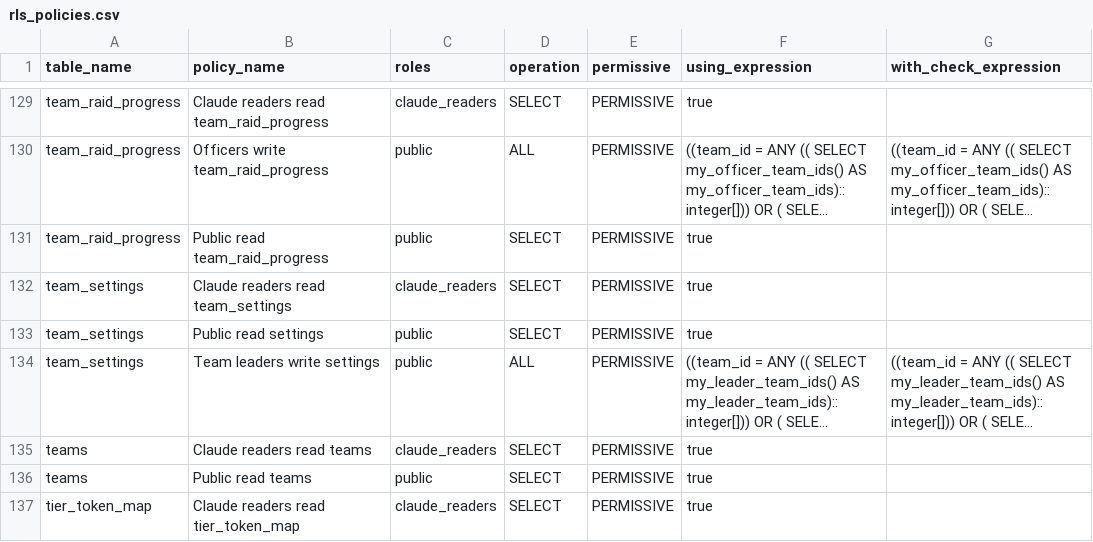
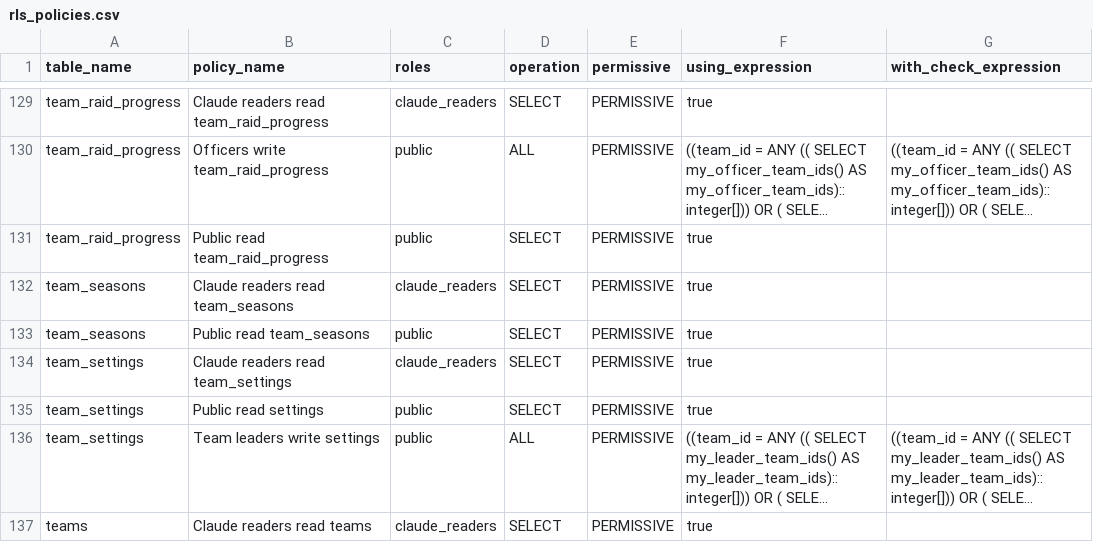
Before and after one commit to katogaming88/WGA-Raid-Hub, a CSV file: docs/rls_policies.csv, drawn as a sheet; only a part is shown, gaps mark what is left out; the shorter side is filled out with more unchanged rows; long unchanged cells end in …; the diff names each change by its address in the sheet, - before the commit and + after, or states it on an @@ line.

```diff
--- a/docs/rls_policies.csv
+++ b/docs/rls_policies.csv
+row 132: team_seasons | Claude readers read team_seasons | claude_readers | SELECT | PERMISSIVE | true
+row 133: team_seasons | Public read team_seasons | public | SELECT | PERMISSIVE | true
```
Also changed, not shown: 9 other files.
